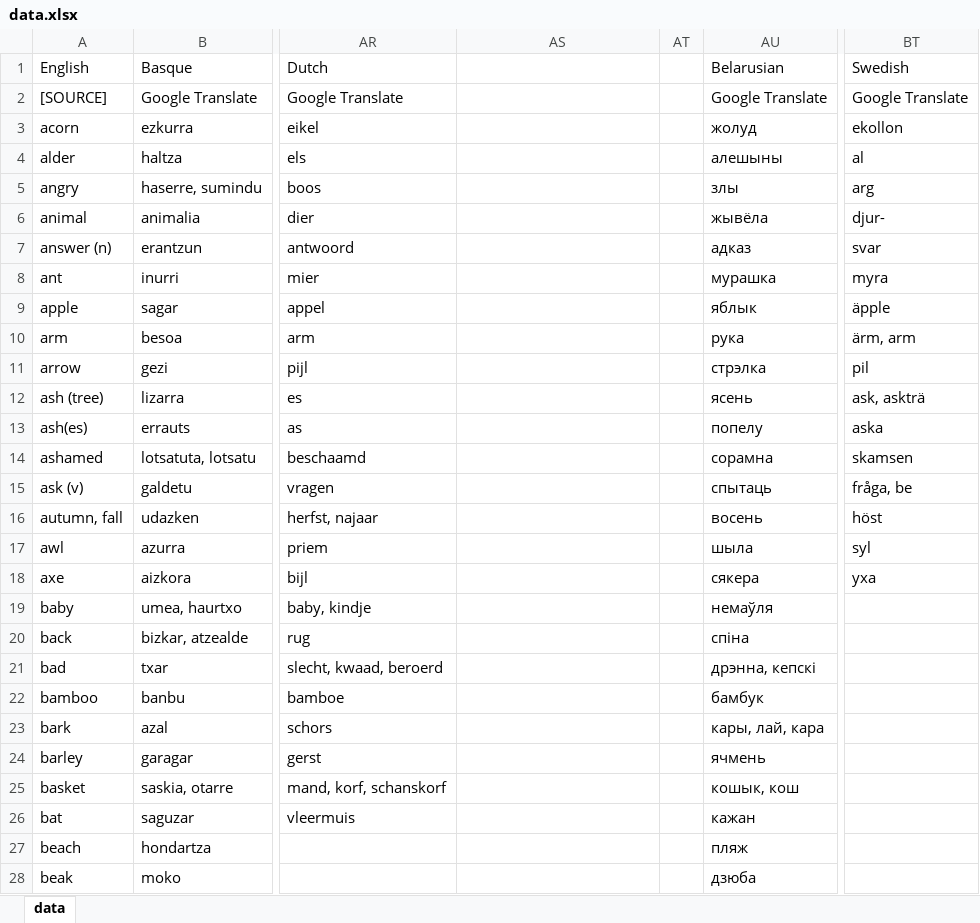
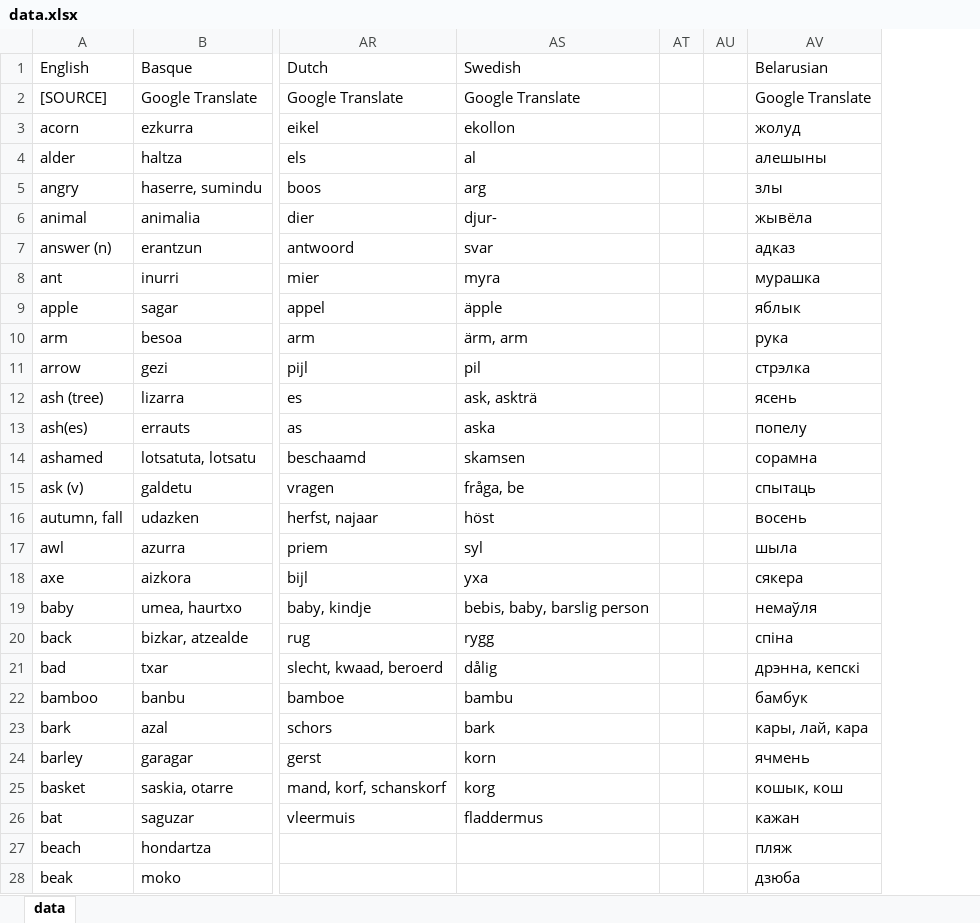
Before and after one commit to damiansp/linguistics, an Excel workbook: historical/data/data.xlsx, sheet data, drawn as a sheet; only a part is shown, gaps mark what is left out; values as stored, in another font and other column widths than the file's, no borders; removed rows and columns are numbered as before the commit, all else as after; the diff names each change by its address in the sheet, - before the commit and + after, or states it on an @@ line.

```diff
--- a/historical/data/data.xlsx (sheet data)
+++ b/historical/data/data.xlsx (sheet data)
+column AU, empty
-column BT (Swedish), rows 2-18: Google Translate | ekollon | al | arg | djur- | svar | myra | äpple | ärm, arm | pil | ask, askträ | aska | skamsen | fråga, be | höst | syl | yxa
-AS1: (empty)
+AS1: Swedish
-AS2 (Swedish): (empty)
+AS2 (Swedish): Google Translate
-AS3 (Swedish): (empty)
+AS3 (Swedish): ekollon
-AS4 (Swedish): (empty)
+AS4 (Swedish): al
-AS5 (Swedish): (empty)
+AS5 (Swedish): arg
-AS6 (Swedish): (empty)
+AS6 (Swedish): djur-
-AS7 (Swedish): (empty)
+AS7 (Swedish): svar
-AS8 (Swedish): (empty)
+AS8 (Swedish): myra
-AS9 (Swedish): (empty)
+AS9 (Swedish): äpple
-AS10 (Swedish): (empty)
+AS10 (Swedish): ärm, arm
-AS11 (Swedish): (empty)
+AS11 (Swedish): pil
-AS12 (Swedish): (empty)
+AS12 (Swedish): ask, askträ
-AS13 (Swedish): (empty)
+AS13 (Swedish): aska
-AS14 (Swedish): (empty)
+AS14 (Swedish): skamsen
-AS15 (Swedish): (empty)
+AS15 (Swedish): fråga, be
-AS16 (Swedish): (empty)
+AS16 (Swedish): höst
-AS17 (Swedish): (empty)
+AS17 (Swedish): syl
-AS18 (Swedish): (empty)
+AS18 (Swedish): yxa
-AS19 (Swedish): (empty)
+AS19 (Swedish): bebis, baby, barslig person
-AS20 (Swedish): (empty)
+AS20 (Swedish): rygg
-AS21 (Swedish): (empty)
+AS21 (Swedish): dålig
-AS22 (Swedish): (empty)
+AS22 (Swedish): bambu
-AS23 (Swedish): (empty)
+AS23 (Swedish): bark
-AS24 (Swedish): (empty)
+AS24 (Swedish): korn
-AS25 (Swedish): (empty)
+AS25 (Swedish): korg
-AS26 (Swedish): (empty)
+AS26 (Swedish): fladdermus
```
Also changed, not shown: historical/data/data_strict.xlsx.
